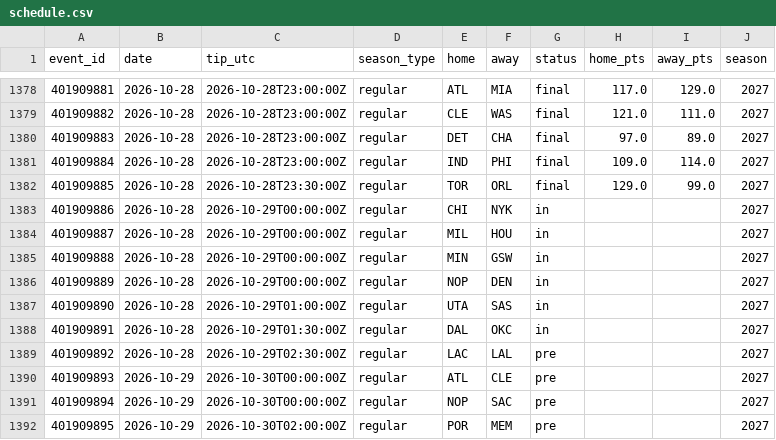
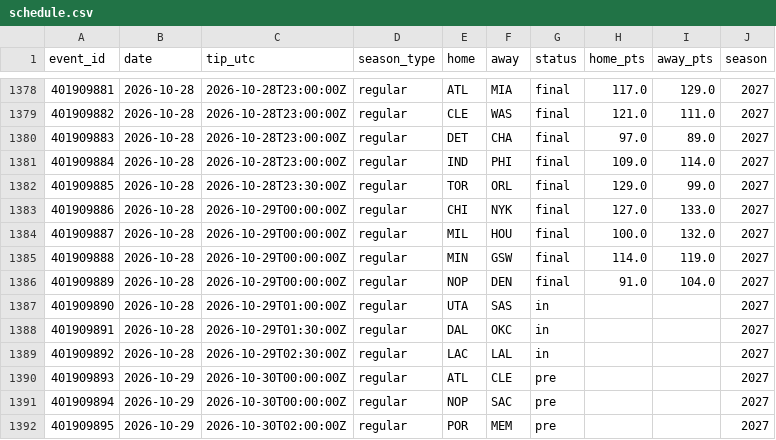
Before and after one commit to harisbyhaqi/hoopcast, a CSV file: data/schedule.csv, drawn as a sheet; only a part is shown, gaps mark what is left out.

```diff
--- a/data/schedule.csv
+++ b/data/schedule.csv
@@ -1382,9 +1382,9 @@ event_id,date,tip_utc,season_type,home,away,status,home_pts,away_pts,season
 401909885,2026-10-28,2026-10-28T23:30:00Z,regular,TOR,ORL,final,129.0,99.0,2027
-401909886,2026-10-28,2026-10-29T00:00:00Z,regular,CHI,NYK,in,,,2027
-401909887,2026-10-28,2026-10-29T00:00:00Z,regular,MIL,HOU,in,,,2027
-401909888,2026-10-28,2026-10-29T00:00:00Z,regular,MIN,GSW,in,,,2027
-401909889,2026-10-28,2026-10-29T00:00:00Z,regular,NOP,DEN,in,,,2027
+401909886,2026-10-28,2026-10-29T00:00:00Z,regular,CHI,NYK,final,127.0,133.0,2027
+401909887,2026-10-28,2026-10-29T00:00:00Z,regular,MIL,HOU,final,100.0,132.0,2027
+401909888,2026-10-28,2026-10-29T00:00:00Z,regular,MIN,GSW,final,114.0,119.0,2027
+401909889,2026-10-28,2026-10-29T00:00:00Z,regular,NOP,DEN,final,91.0,104.0,2027
 401909890,2026-10-28,2026-10-29T01:00:00Z,regular,UTA,SAS,in,,,2027
 401909891,2026-10-28,2026-10-29T01:30:00Z,regular,DAL,OKC,in,,,2027
-401909892,2026-10-28,2026-10-29T02:30:00Z,regular,LAC,LAL,pre,,,2027
+401909892,2026-10-28,2026-10-29T02:30:00Z,regular,LAC,LAL,in,,,2027
 401909893,2026-10-29,2026-10-30T00:00:00Z,regular,ATL,CLE,pre,,,2027
```
Also changed, not shown: data/darko.csv, data/raw/games_raw.csv, 8 other files.
